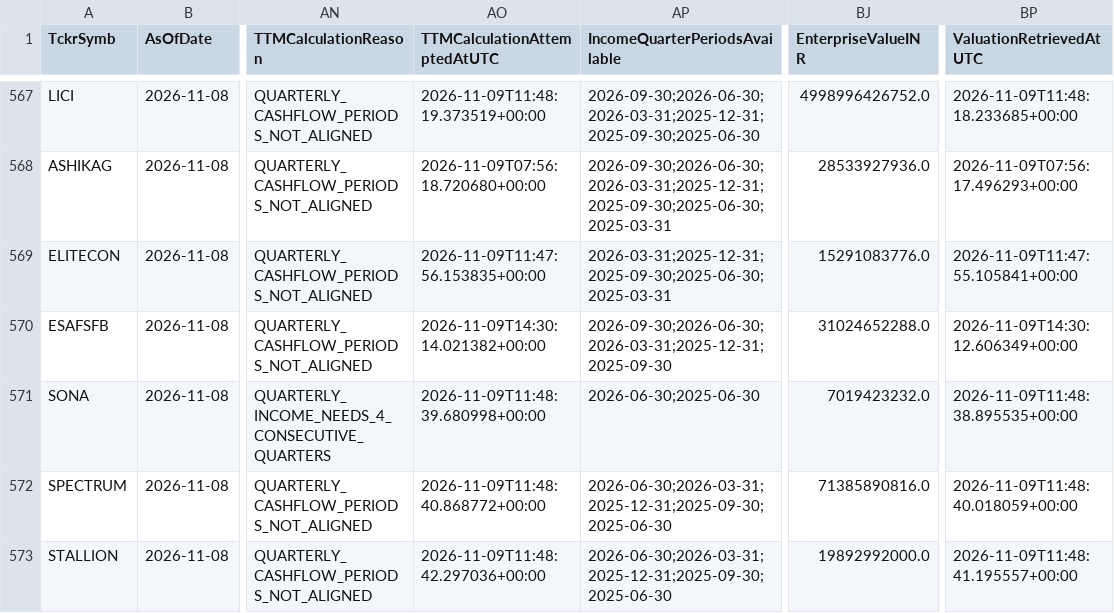
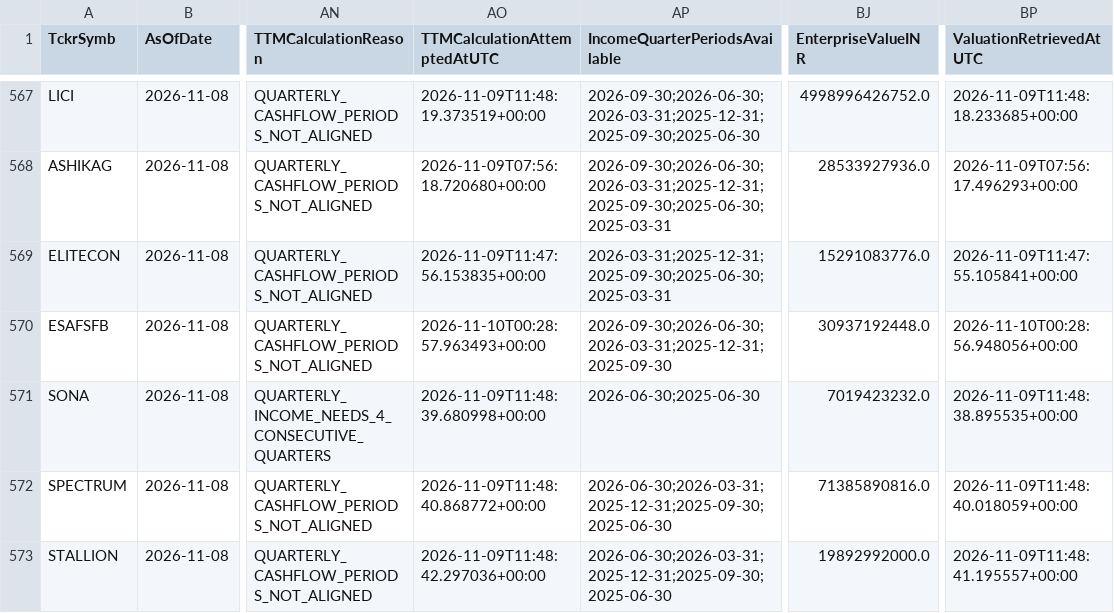
Before and after one commit to digitalmf78-pixel/AI-Trading-Bot, a CSV file: data/cache/fundamental_history/fundamental_metrics_2026-11-09.csv, drawn as a sheet; only a part is shown, gaps mark what is left out; the diff covers the shown part only; the diff names each change by its address in the sheet, - before the commit and + after, or states it on an @@ line.

```diff
--- a/data/cache/fundamental_history/fundamental_metrics_2026-11-09.csv
+++ b/data/cache/fundamental_history/fundamental_metrics_2026-11-09.csv
-AO570 (TTMCalculationAttemptedAtUTC): 2026-11-09T14:30:14.021382+00:00
+AO570 (TTMCalculationAttemptedAtUTC): 2026-11-10T00:28:57.963493+00:00
-BJ570 (EnterpriseValueINR): 31024652288.0
+BJ570 (EnterpriseValueINR): 30937192448.0
-BP570 (ValuationRetrievedAtUTC): 2026-11-09T14:30:12.606349+00:00
+BP570 (ValuationRetrievedAtUTC): 2026-11-10T00:28:56.948056+00:00
```
Also changed, not shown: 48 edited cells elsewhere in this file, data/inputs/fundamental_metrics.csv, 1 other file.
